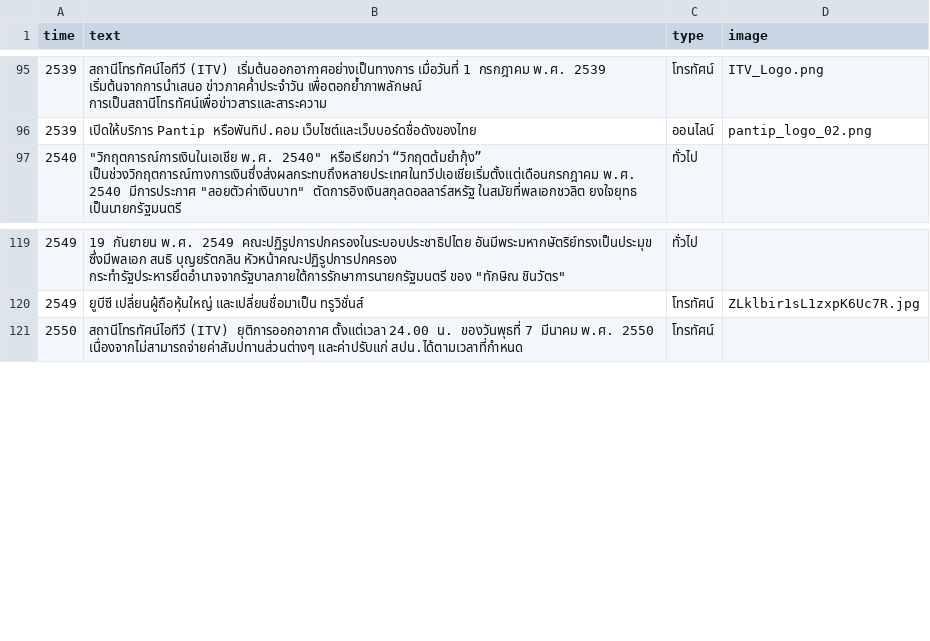
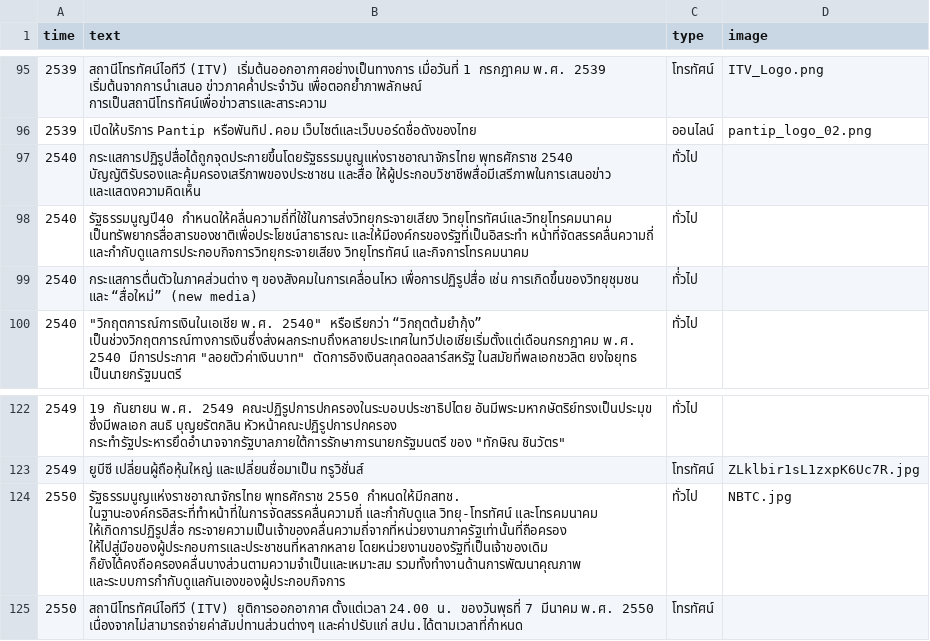
Before and after one commit to puripant/responsive-timeline-media, a CSV file: data.csv, drawn as a sheet; only a part is shown, gaps mark what is left out; the diff names each change by its address in the sheet, - before the commit and + after, or states it on an @@ line.

Commit message:
Update data

```diff
--- a/data.csv
+++ b/data.csv
+row 97: 2540 | กระแสการปฏิรูปสื่อได้ถูกจุดประกายขึ้นโดยรัฐธรรมนูญแห่งราชอาณาจักรไทย พุทธศักราช 2540 บัญญัติรับรองและคุ้มครองเสรีภาพของประชาชน และสื่อ ให้ผู้ประกอบวิชาชีพสื่อมีเสรีภาพในการเสนอข่าว และแสดงความคิดเห็น | ทั่วไป
+row 98: 2540 | รัฐธรรมนูญปี40 กำหนดให้คลื่นความถี่ที่ใช้ในการส่งวิทยุกระจายเสียง วิทยุโทรทัศน์และวิทยุโทรคมนาคม เป็นทรัพยากรสื่อสารของชาติเพื่อประโยชน์สาธารณะ และให้มีองค์กรของรัฐที่เป็นอิสระทำ หน้าที่จัดสรรคลื่นความถี่ และกำกับดูแลการประกอบกิจการวิทยุกระจายเสียง วิทยุโทรทัศน์ และกิจการโทรคมนาคม | ทั่วไป
+row 99: 2540 | กระแสการตื่นตัวในภาคส่วนต่าง ๆ ของสังคมในการเคลื่อนไหว เพื่อการปฏิรูปสื่อ เช่น การเกิดขึ้นของวิทยุชุมชน และ “สื่อใหม่” (new media) | ทั่่วไป
+row 124: 2550 | รัฐธรรมนูญแห่งราชอาณาจักรไทย พุทธศักราช 2550 กำหนดให้มีกสทช. ในฐานะองค์กรอิสระที่ทำหน้าที่ในการจัดสรรคลื่นความถี่ และกำกับดูแล วิทยุ-โทรทัศน์ และโทรคมนาคม ให้เกิดการปฏิรูปสื่อ กระจายความเป็นเจ้าของคลื่นความถี่จากที่หน่วยงานภาครัฐเท่านั้นที่ถือครอง ให้ไปสู่มือของผู้ประกอบการและประชาชนที่หลากหลาย โดยหน่วยงานของรัฐที่เป็นเจ้าของเดิม ก็ยังได้คงถือครองคลื่นบางส่วนตามความจำเป็นและเหมาะสม รวมทั้งทำงานด้านการพัฒนาคุณภาพ และระบบการกำกับดูแลกันเองของผู้ประกอบกิจการ | ทั่วไป | NBTC.jpg
```
Also changed, not shown: 1 other file.
